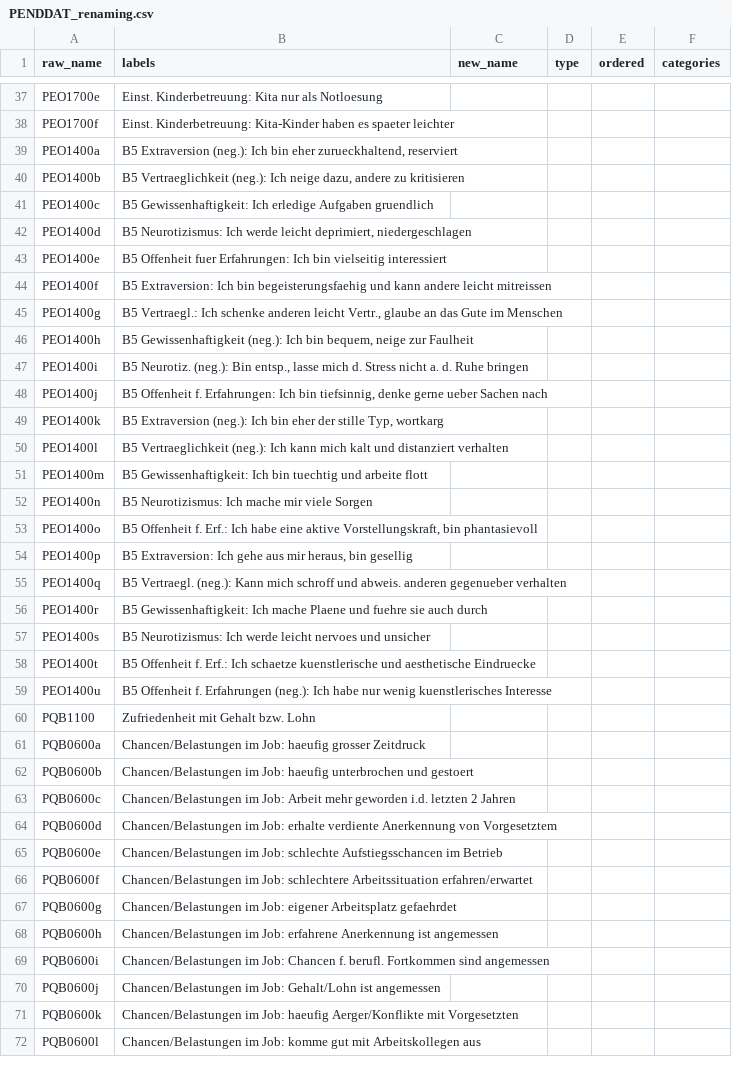
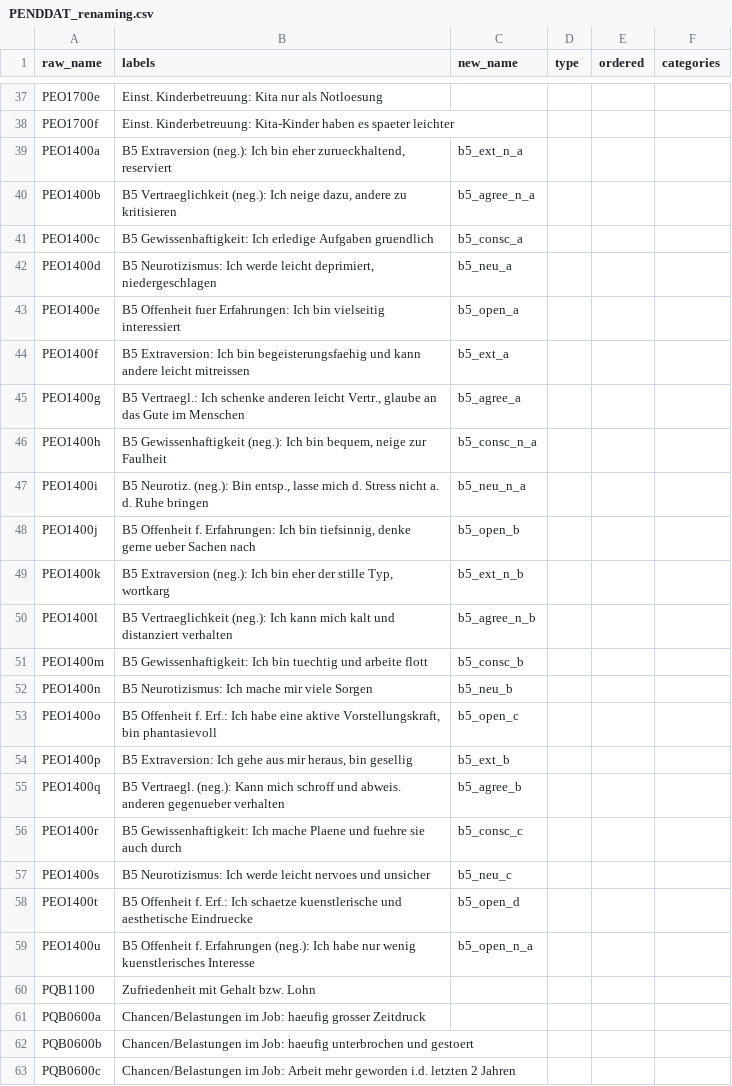
Before and after one commit to aysuavci/pass_data_preparation, a CSV file: src/data_management/PENDDAT/PENDDAT_renaming.csv, drawn as a sheet; only a part is shown, gaps mark what is left out; the shorter side is filled out with more unchanged rows; the diff covers the shown part only.

Commit message:
New names added to csv files.

```diff
--- a/src/data_management/PENDDAT/PENDDAT_renaming.csv
+++ b/src/data_management/PENDDAT/PENDDAT_renaming.csv
@@ -38,23 +38,23 @@ PEO1700e;Einst. Kinderbetreuung: Kita nur als Notloesung;;;;
 PEO1700f;Einst. Kinderbetreuung: Kita-Kinder haben es spaeter leichter;;;;
-PEO1400a;B5 Extraversion (neg.): Ich bin eher zurueckhaltend, reserviert;;;;
-PEO1400b;B5 Vertraeglichkeit (neg.): Ich neige dazu, andere zu kritisieren;;;;
-PEO1400c;B5 Gewissenhaftigkeit: Ich erledige Aufgaben gruendlich;;;;
-PEO1400d;B5 Neurotizismus: Ich werde leicht deprimiert, niedergeschlagen;;;;
-PEO1400e;B5 Offenheit fuer Erfahrungen: Ich bin vielseitig interessiert;;;;
-PEO1400f;B5 Extraversion:  Ich bin begeisterungsfaehig und kann andere leicht mitreissen;;;;
-PEO1400g;B5 Vertraegl.: Ich schenke anderen leicht Vertr., glaube an das Gute im Menschen;;;;
-PEO1400h;B5 Gewissenhaftigkeit (neg.): Ich bin bequem, neige zur Faulheit;;;;
-PEO1400i;B5 Neurotiz. (neg.): Bin entsp., lasse mich d. Stress nicht a. d. Ruhe bringen;;;;
-PEO1400j;B5 Offenheit f. Erfahrungen: Ich bin tiefsinnig, denke gerne ueber Sachen nach;;;;
-PEO1400k;B5 Extraversion (neg.): Ich bin eher der stille Typ, wortkarg;;;;
-PEO1400l;B5 Vertraeglichkeit (neg.): Ich kann mich kalt und distanziert verhalten;;;;
-PEO1400m;B5 Gewissenhaftigkeit: Ich bin tuechtig und arbeite flott;;;;
-PEO1400n;B5 Neurotizismus: Ich mache mir viele Sorgen;;;;
-PEO1400o;B5 Offenheit f. Erf.: Ich habe eine aktive Vorstellungskraft, bin phantasievoll;;;;
-PEO1400p;B5 Extraversion: Ich gehe aus mir heraus, bin gesellig;;;;
-PEO1400q;B5 Vertraegl. (neg.): Kann mich schroff und abweis. anderen gegenueber verhalten;;;;
-PEO1400r;B5 Gewissenhaftigkeit: Ich mache Plaene und fuehre sie auch durch;;;;
-PEO1400s;B5 Neurotizismus: Ich werde leicht nervoes und unsicher;;;;
-PEO1400t;B5 Offenheit f. Erf.: Ich schaetze kuenstlerische und aesthetische Eindruecke;;;;
-PEO1400u;B5 Offenheit f. Erfahrungen (neg.): Ich habe nur wenig kuenstlerisches Interesse;;;;
+PEO1400a;B5 Extraversion (neg.): Ich bin eher zurueckhaltend, reserviert;b5_ext_n_a;;;
+PEO1400b;B5 Vertraeglichkeit (neg.): Ich neige dazu, andere zu kritisieren;b5_agree_n_a;;;
+PEO1400c;B5 Gewissenhaftigkeit: Ich erledige Aufgaben gruendlich;b5_consc_a;;;
+PEO1400d;B5 Neurotizismus: Ich werde leicht deprimiert, niedergeschlagen;b5_neu_a;;;
+PEO1400e;B5 Offenheit fuer Erfahrungen: Ich bin vielseitig interessiert;b5_open_a;;;
+PEO1400f;B5 Extraversion:  Ich bin begeisterungsfaehig und kann andere leicht mitreissen;b5_ext_a;;;
+PEO1400g;B5 Vertraegl.: Ich schenke anderen leicht Vertr., glaube an das Gute im Menschen;b5_agree_a;;;
+PEO1400h;B5 Gewissenhaftigkeit (neg.): Ich bin bequem, neige zur Faulheit;b5_consc_n_a;;;
+PEO1400i;B5 Neurotiz. (neg.): Bin entsp., lasse mich d. Stress nicht a. d. Ruhe bringen;b5_neu_n_a;;;
+PEO1400j;B5 Offenheit f. Erfahrungen: Ich bin tiefsinnig, denke gerne ueber Sachen nach;b5_open_b;;;
+PEO1400k;B5 Extraversion (neg.): Ich bin eher der stille Typ, wortkarg;b5_ext_n_b;;;
+PEO1400l;B5 Vertraeglichkeit (neg.): Ich kann mich kalt und distanziert verhalten;b5_agree_n_b;;;
+PEO1400m;B5 Gewissenhaftigkeit: Ich bin tuechtig und arbeite flott;b5_consc_b;;;
+PEO1400n;B5 Neurotizismus: Ich mache mir viele Sorgen;b5_neu_b;;;
+PEO1400o;B5 Offenheit f. Erf.: Ich habe eine aktive Vorstellungskraft, bin phantasievoll;b5_open_c;;;
+PEO1400p;B5 Extraversion: Ich gehe aus mir heraus, bin gesellig;b5_ext_b;;;
+PEO1400q;B5 Vertraegl. (neg.): Kann mich schroff und abweis. anderen gegenueber verhalten;b5_agree_b;;;
+PEO1400r;B5 Gewissenhaftigkeit: Ich mache Plaene und fuehre sie auch durch;b5_consc_c;;;
+PEO1400s;B5 Neurotizismus: Ich werde leicht nervoes und unsicher;b5_neu_c;;;
+PEO1400t;B5 Offenheit f. Erf.: Ich schaetze kuenstlerische und aesthetische Eindruecke;b5_open_d;;;
+PEO1400u;B5 Offenheit f. Erfahrungen (neg.): Ich habe nur wenig kuenstlerisches Interesse;b5_open_n_a;;;
 PQB1100;Zufriedenheit mit Gehalt bzw. Lohn;;;;
```
Also changed, not shown: 19 edited cells elsewhere in this file, src/data_management/HHENDDAT/hhenddat_renaming.csv.
